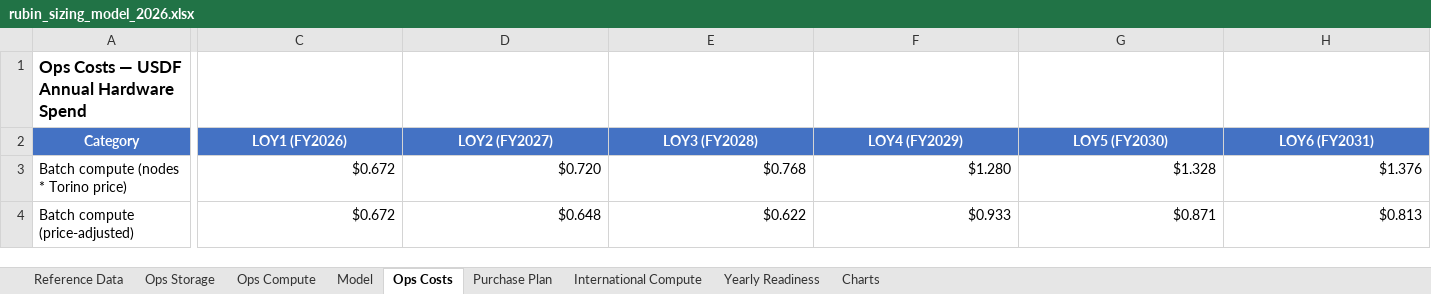
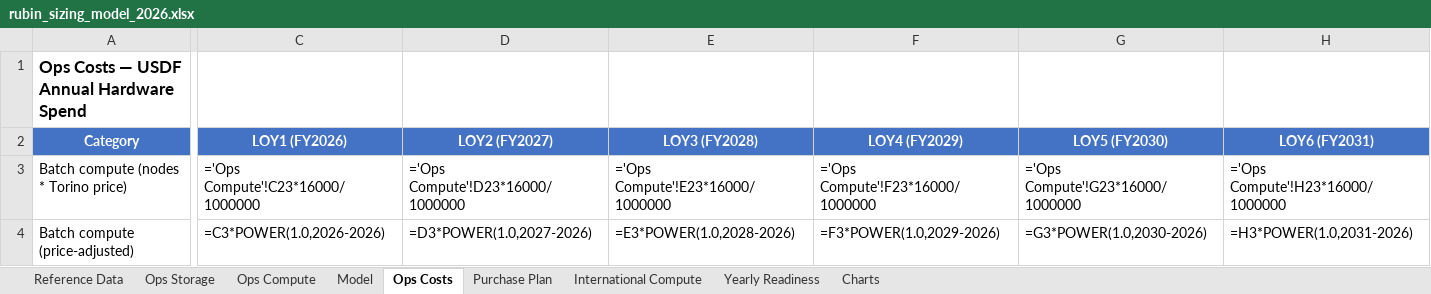
Before and after one commit to lsst/rubin-sizing-model, an Excel workbook: rubin_sizing_model_2026.xlsx, sheet Ops Costs, drawn as a sheet; only a part is shown, gaps mark what is left out; values as stored, in another font and other column widths than the file's, no borders; formulas without a stored value are shown as written; the diff covers the shown part only; the diff names each change by its address in the sheet, - before the commit and + after, or states it on an @@ line.

```diff
--- a/rubin_sizing_model_2026.xlsx (sheet Ops Costs)
+++ b/rubin_sizing_model_2026.xlsx (sheet Ops Costs)
-C3 (LOY1 (FY2026)): $0.672
+C3 (LOY1 (FY2026)): ='Ops Compute'!C23*16000/1000000
-D3 (LOY2 (FY2027)): $0.720
+D3 (LOY2 (FY2027)): ='Ops Compute'!D23*16000/1000000
-E3 (LOY3 (FY2028)): $0.768
+E3 (LOY3 (FY2028)): ='Ops Compute'!E23*16000/1000000
-F3 (LOY4 (FY2029)): $1.280
+F3 (LOY4 (FY2029)): ='Ops Compute'!F23*16000/1000000
-G3 (LOY5 (FY2030)): $1.328
+G3 (LOY5 (FY2030)): ='Ops Compute'!G23*16000/1000000
-H3 (LOY6 (FY2031)): $1.376
+H3 (LOY6 (FY2031)): ='Ops Compute'!H23*16000/1000000
-C4 (LOY1 (FY2026)): $0.672
+C4 (LOY1 (FY2026)): =C3*POWER(1.0,2026-2026)
-D4 (LOY2 (FY2027)): $0.648
+D4 (LOY2 (FY2027)): =D3*POWER(1.0,2027-2026)
-E4 (LOY3 (FY2028)): $0.622
+E4 (LOY3 (FY2028)): =E3*POWER(1.0,2028-2026)
-F4 (LOY4 (FY2029)): $0.933
+F4 (LOY4 (FY2029)): =F3*POWER(1.0,2029-2026)
-G4 (LOY5 (FY2030)): $0.871
+G4 (LOY5 (FY2030)): =G3*POWER(1.0,2030-2026)
-H4 (LOY6 (FY2031)): $0.813
+H4 (LOY6 (FY2031)): =H3*POWER(1.0,2031-2026)
```
Also changed, not shown: 176 edited cells elsewhere in this sheet, sheet Charts, sheet International Compute, sheet Purchase Plan, sheet Ops Storage, sheet Ops Compute, sheet Yearly Readiness, 2 more sheets, charts or pictures, 8 other files.
